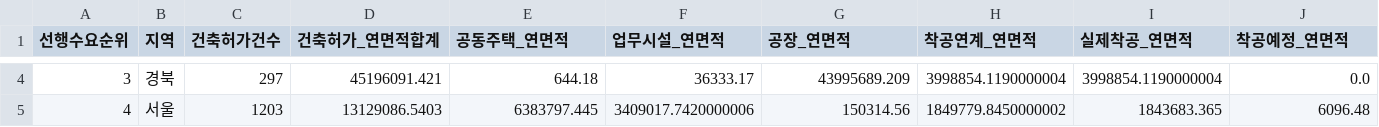
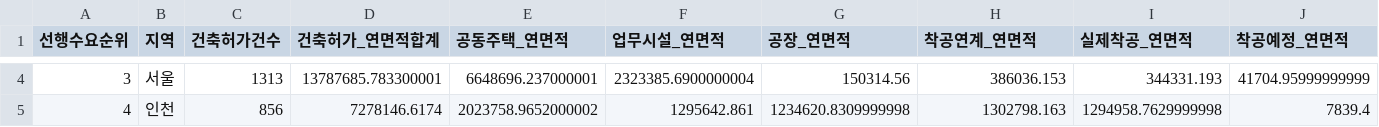
Before and after one commit to Ronaldooh123/steel-demand-report, a CSV file: data/cache/archhub_basis_region_summary_latest.csv, drawn as a sheet; only a part is shown, gaps mark what is left out; the diff covers the shown part only; the diff names each change by its address in the sheet, - before the commit and + after, or states it on an @@ line.

```diff
--- a/data/cache/archhub_basis_region_summary_latest.csv
+++ b/data/cache/archhub_basis_region_summary_latest.csv
-B4 (지역): 경북
+B4 (지역): 서울
-C4 (건축허가건수): 297
+C4 (건축허가건수): 1313
-D4 (건축허가_연면적합계): 45196091.421
+D4 (건축허가_연면적합계): 13787685.783300001
-E4 (공동주택_연면적): 644.18
+E4 (공동주택_연면적): 6648696.237000001
-F4 (업무시설_연면적): 36333.17
+F4 (업무시설_연면적): 2323385.6900000004
-G4 (공장_연면적): 43995689.209
+G4 (공장_연면적): 150314.56
-H4 (착공연계_연면적): 3998854.1190000004
+H4 (착공연계_연면적): 386036.153
-I4 (실제착공_연면적): 3998854.1190000004
+I4 (실제착공_연면적): 344331.193
-J4 (착공예정_연면적): 0.0
+J4 (착공예정_연면적): 41704.95999999999
-B5 (지역): 서울
+B5 (지역): 인천
-C5 (건축허가건수): 1203
+C5 (건축허가건수): 856
-D5 (건축허가_연면적합계): 13129086.5403
+D5 (건축허가_연면적합계): 7278146.6174
-E5 (공동주택_연면적): 6383797.445
+E5 (공동주택_연면적): 2023758.9652000002
-F5 (업무시설_연면적): 3409017.7420000006
+F5 (업무시설_연면적): 1295642.861
-G5 (공장_연면적): 150314.56
+G5 (공장_연면적): 1234620.8309999998
-H5 (착공연계_연면적): 1849779.8450000002
+H5 (착공연계_연면적): 1302798.163
-I5 (실제착공_연면적): 1843683.365
+I5 (실제착공_연면적): 1294958.7629999998
-J5 (착공예정_연면적): 6096.48
+J5 (착공예정_연면적): 7839.4
```
Also changed, not shown: 163 edited cells elsewhere in this file, 2 other files.
